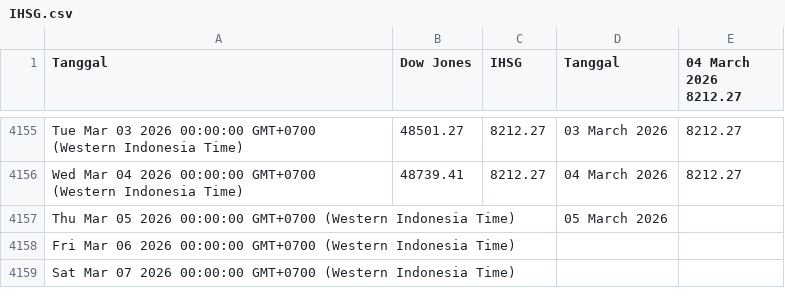
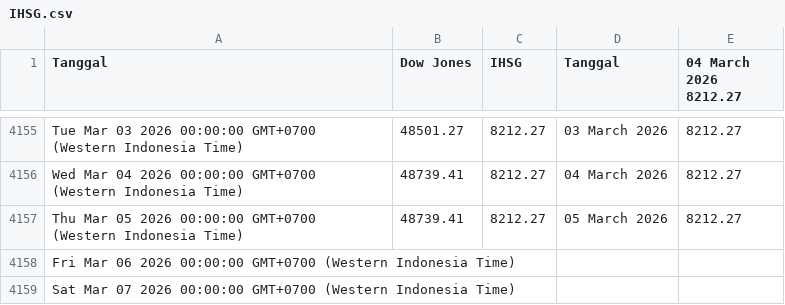
Before and after one commit to lisnhaaw/datawrapper-csv, a CSV file: data/IHSG.csv, drawn as a sheet; only a part is shown, gaps mark what is left out.

Commit message:
Update data CSV

```diff
--- a/data/IHSG.csv
+++ b/data/IHSG.csv
@@ -4156,3 +4156,3 @@ Tue Mar 03 2026 00:00:00 GMT+0700 (Western Indonesia Time),48501.27,8212.27,03 M
 Wed Mar 04 2026 00:00:00 GMT+0700 (Western Indonesia Time),48739.41,8212.27,04 March 2026,8212.27
-Thu Mar 05 2026 00:00:00 GMT+0700 (Western Indonesia Time),,,05 March 2026,
+Thu Mar 05 2026 00:00:00 GMT+0700 (Western Indonesia Time),48739.41,8212.27,05 March 2026,8212.27
 Fri Mar 06 2026 00:00:00 GMT+0700 (Western Indonesia Time),,,,
```
